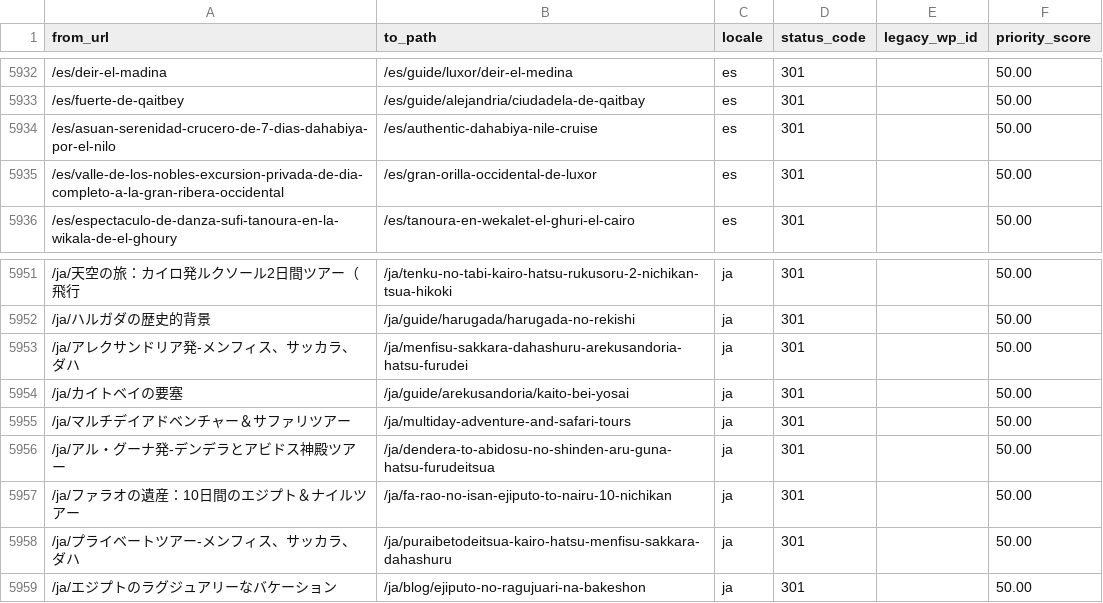
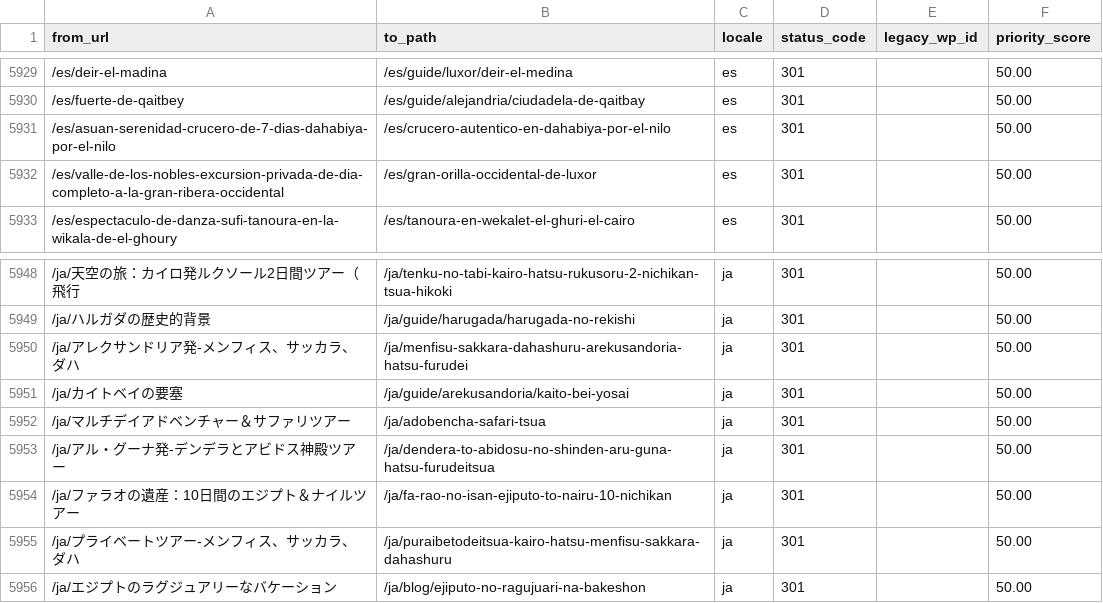
Before and after one commit to desertcanvasart-dotcom/travel2egypt-next, a CSV file: migration/redirect-map.csv, drawn as a sheet; only a part is shown, gaps mark what is left out; addresses are those after the commit; the diff covers the shown part only; the diff names each change by its address in the sheet, - before the commit and + after, or states it on an @@ line.

```diff
--- a/migration/redirect-map.csv
+++ b/migration/redirect-map.csv
-B5931 (to_path): /es/authentic-dahabiya-nile-cruise
+B5931 (to_path): /es/crucero-autentico-en-dahabiya-por-el-nilo
-B5952 (to_path): /ja/multiday-adventure-and-safari-tours
+B5952 (to_path): /ja/adobencha-safari-tsua
```
Also changed, not shown: 20 added rows, 3 removed rows and 7 edited cells elsewhere in this file, 1 other file.
